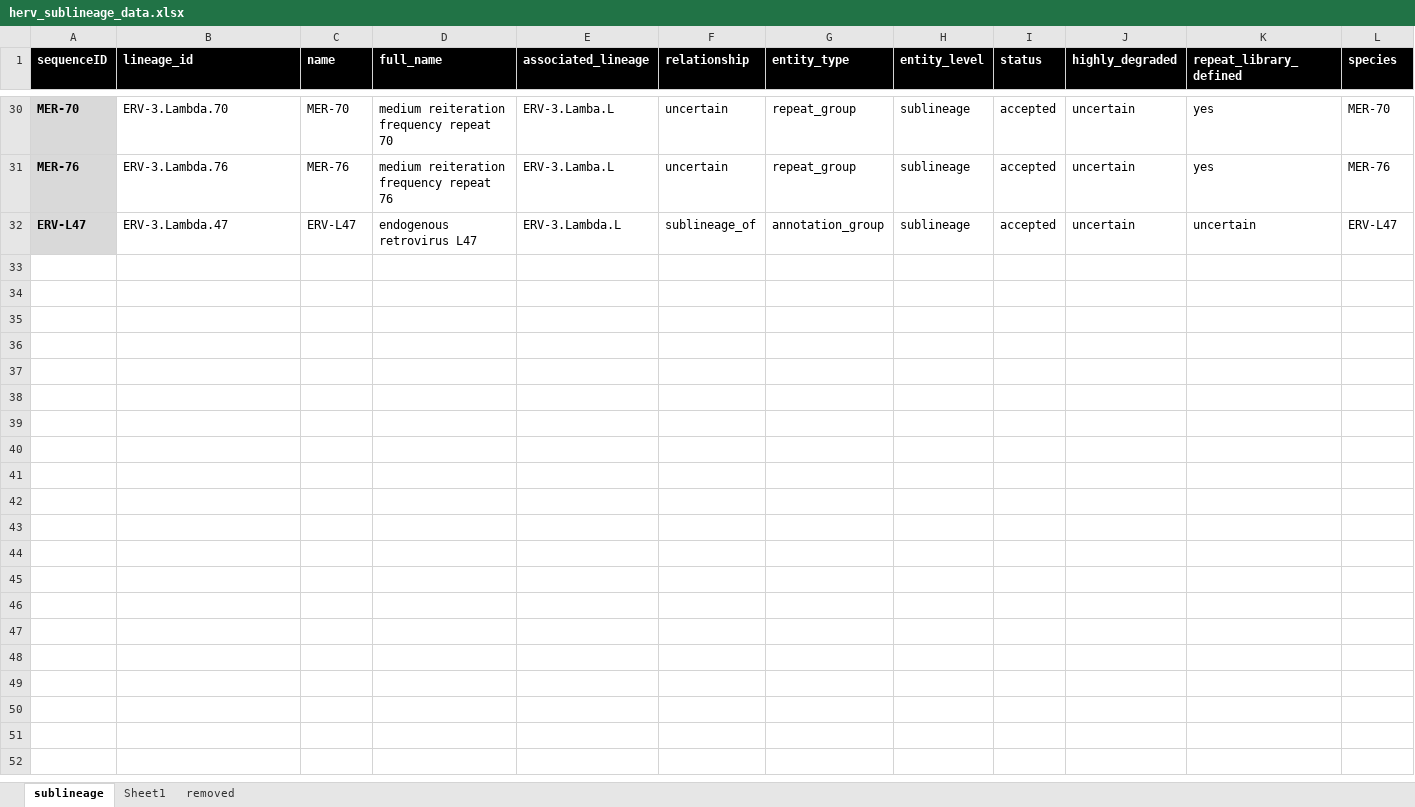
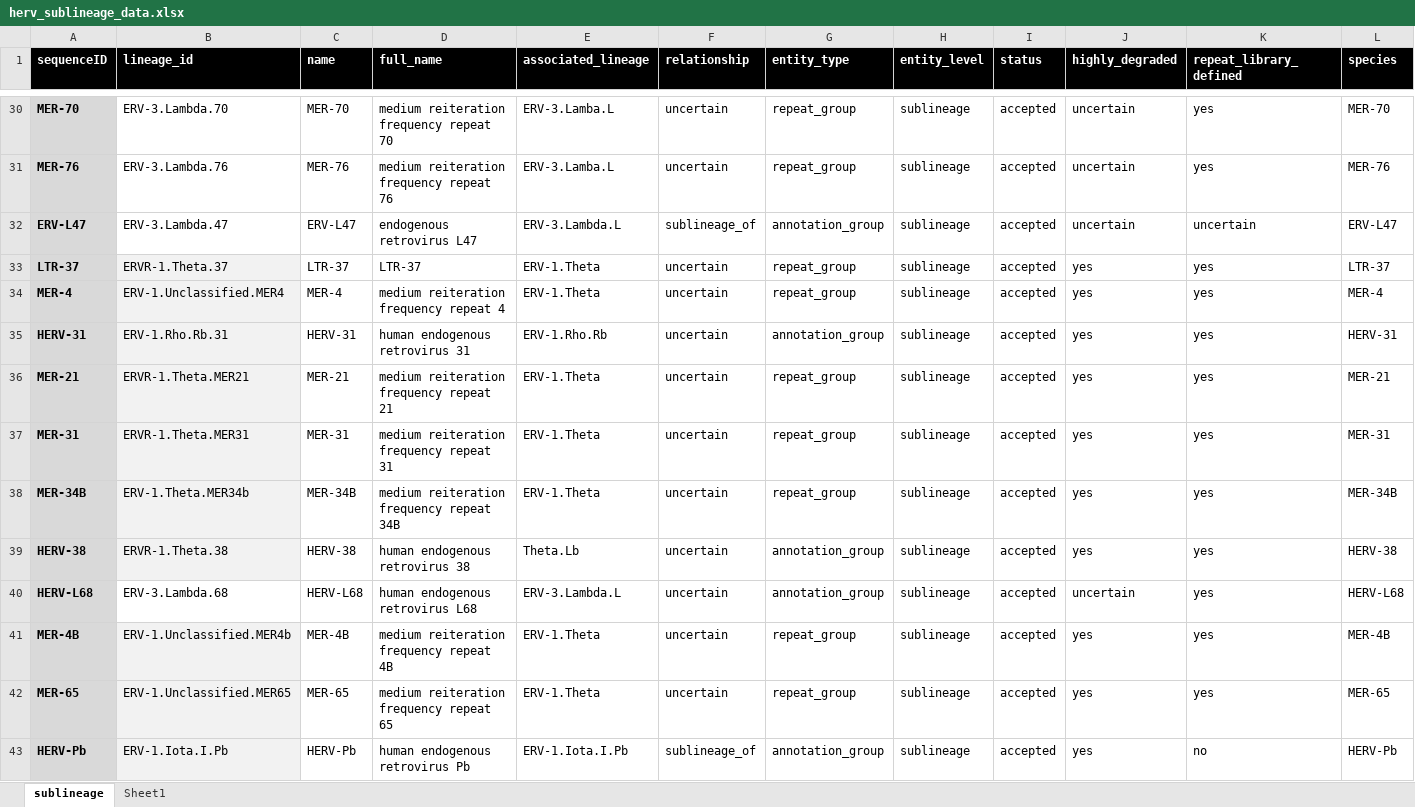
Before and after one commit to giffordlabcvr/ERVdb-HomoSapiens, an Excel workbook: tabular/reference/herv_sublineage_data.xlsx, sheet sublineage, drawn as a sheet; only a part is shown, gaps mark what is left out; values as stored, in another font and other column widths than the file's, no borders; conditional formats not drawn; rows hold the shown columns only; the diff names each change by its address in the sheet, - before the commit and + after, or states it on an @@ line.

Commit message:
Restore all sublineages

```diff
--- a/tabular/reference/herv_sublineage_data.xlsx (sheet sublineage)
+++ b/tabular/reference/herv_sublineage_data.xlsx (sheet sublineage)
-sheet tab: removed
+row 33: LTR-37 | ERVR-1.Theta.37 | LTR-37 | LTR-37 | ERV-1.Theta | uncertain | repeat_group | sublineage | accepted | yes | yes | LTR-37
+row 34: MER-4 | ERV-1.Unclassified.MER4 | MER-4 | medium reiteration frequency repeat 4 | ERV-1.Theta | uncertain | repeat_group | sublineage | accepted | yes | yes | MER-4
+row 35: HERV-31 | ERV-1.Rho.Rb.31 | HERV-31 | human endogenous retrovirus 31 | ERV-1.Rho.Rb | uncertain | annotation_group | sublineage | accepted | yes | yes | HERV-31
+row 36: MER-21 | ERVR-1.Theta.MER21 | MER-21 | medium reiteration frequency repeat 21 | ERV-1.Theta | uncertain | repeat_group | sublineage | accepted | yes | yes | MER-21
+row 37: MER-31 | ERVR-1.Theta.MER31 | MER-31 | medium reiteration frequency repeat 31 | ERV-1.Theta | uncertain | repeat_group | sublineage | accepted | yes | yes | MER-31
+row 38: MER-34B | ERV-1.Theta.MER34b | MER-34B | medium reiteration frequency repeat 34B | ERV-1.Theta | uncertain | repeat_group | sublineage | accepted | yes | yes | MER-34B
+row 39: HERV-38 | ERVR-1.Theta.38 | HERV-38 | human endogenous retrovirus 38 | Theta.Lb | uncertain | annotation_group | sublineage | accepted | yes | yes | HERV-38
+row 40: HERV-L68 | ERV-3.Lambda.68 | HERV-L68 | human endogenous retrovirus L68 | ERV-3.Lambda.L | uncertain | annotation_group | sublineage | accepted | uncertain | yes | HERV-L68
+row 41: MER-4B | ERV-1.Unclassified.MER4b | MER-4B | medium reiteration frequency repeat 4B | ERV-1.Theta | uncertain | repeat_group | sublineage | accepted | yes | yes | MER-4B
+row 42: MER-65 | ERV-1.Unclassified.MER65 | MER-65 | medium reiteration frequency repeat 65 | ERV-1.Theta | uncertain | repeat_group | sublineage | accepted | yes | yes | MER-65
+row 43: HERV-Pb | ERV-1.Iota.I.Pb | HERV-Pb | human endogenous retrovirus Pb | ERV-1.Iota.I.Pb | sublineage_of | annotation_group | sublineage | accepted | yes | no | HERV-Pb
```
Also changed, not shown: sheet Sheet1, 2 other files.
